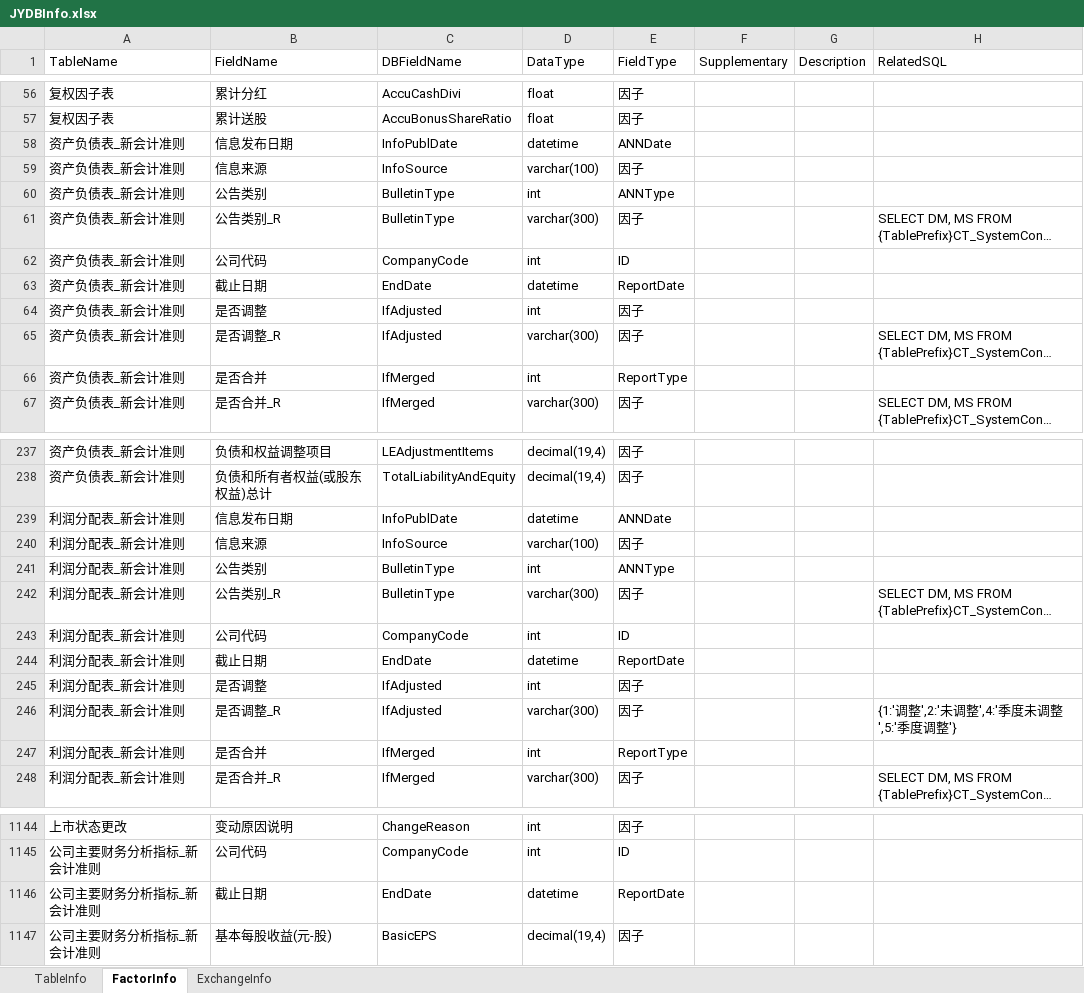
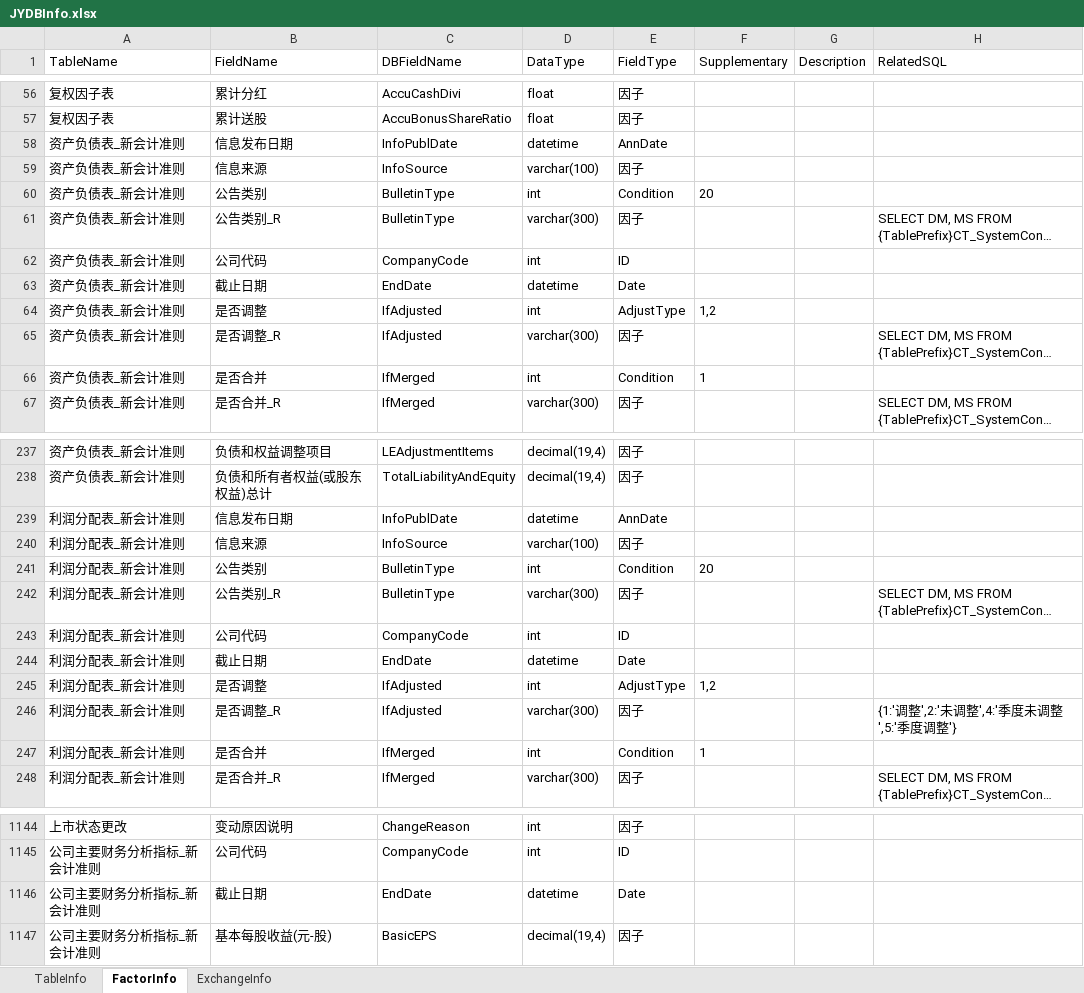
Before and after one commit to Scorpi000/QuantStudio, an Excel workbook: QuantStudio/Resource/JYDBInfo.xlsx, sheet FactorInfo, drawn as a sheet; only a part is shown, gaps mark what is left out; long unchanged cells end in …; values as stored, in another font and other column widths than the file's, no borders; the diff covers the shown part only; the diff names each change by its address in the sheet, - before the commit and + after, or states it on an @@ line.

```diff
--- a/QuantStudio/Resource/JYDBInfo.xlsx (sheet FactorInfo)
+++ b/QuantStudio/Resource/JYDBInfo.xlsx (sheet FactorInfo)
-E58 (FieldType): ANNDate
+E58 (FieldType): AnnDate
-E60 (FieldType): ANNType
+E60 (FieldType): Condition
-F60 (Supplementary): (empty)
+F60 (Supplementary): 20
-E63 (FieldType): ReportDate
+E63 (FieldType): Date
-E64 (FieldType): 因子
+E64 (FieldType): AdjustType
-F64 (Supplementary): (empty)
+F64 (Supplementary): 1,2
-E66 (FieldType): ReportType
+E66 (FieldType): Condition
-F66 (Supplementary): (empty)
+F66 (Supplementary): 1
-E239 (FieldType): ANNDate
+E239 (FieldType): AnnDate
-E241 (FieldType): ANNType
+E241 (FieldType): Condition
-F241 (Supplementary): (empty)
+F241 (Supplementary): 20
-E244 (FieldType): ReportDate
+E244 (FieldType): Date
-E245 (FieldType): 因子
+E245 (FieldType): AdjustType
-F245 (Supplementary): (empty)
+F245 (Supplementary): 1,2
-E247 (FieldType): ReportType
+E247 (FieldType): Condition
-F247 (Supplementary): (empty)
+F247 (Supplementary): 1
-E1146 (FieldType): ReportDate
+E1146 (FieldType): Date
```
Also changed, not shown: 268 added rows and 21 edited cells elsewhere in this sheet, sheet TableInfo, hidden cells, 1 other file.
